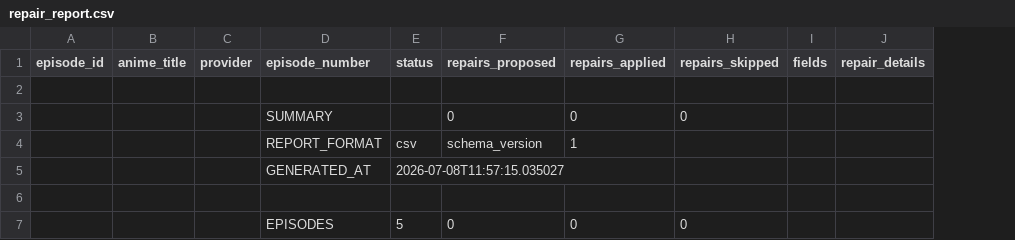
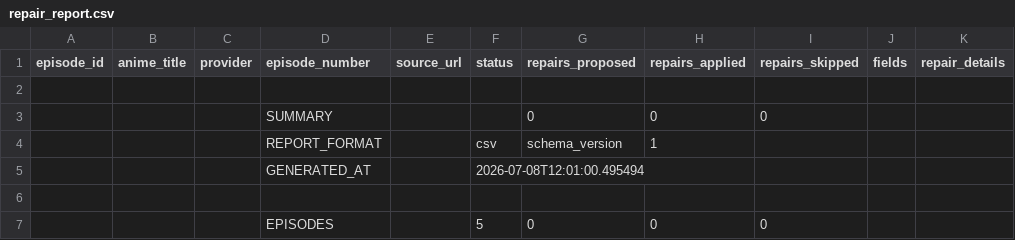
Before and after one commit to HardDrama/AnimeMangaDB, a CSV file: repair_report.csv, drawn as a sheet; addresses are those after the commit; the diff names each change by its address in the sheet, - before the commit and + after, or states it on an @@ line.

Commit message:
v0.50.12 - Add source URL to CSV report

```diff
--- a/repair_report.csv
+++ b/repair_report.csv
+column E (source_url), empty
-F5 (status): 2026-07-08T11:57:15.035027
+F5 (status): 2026-07-08T12:01:00.495494
```
Also changed, not shown: 1 other file.
